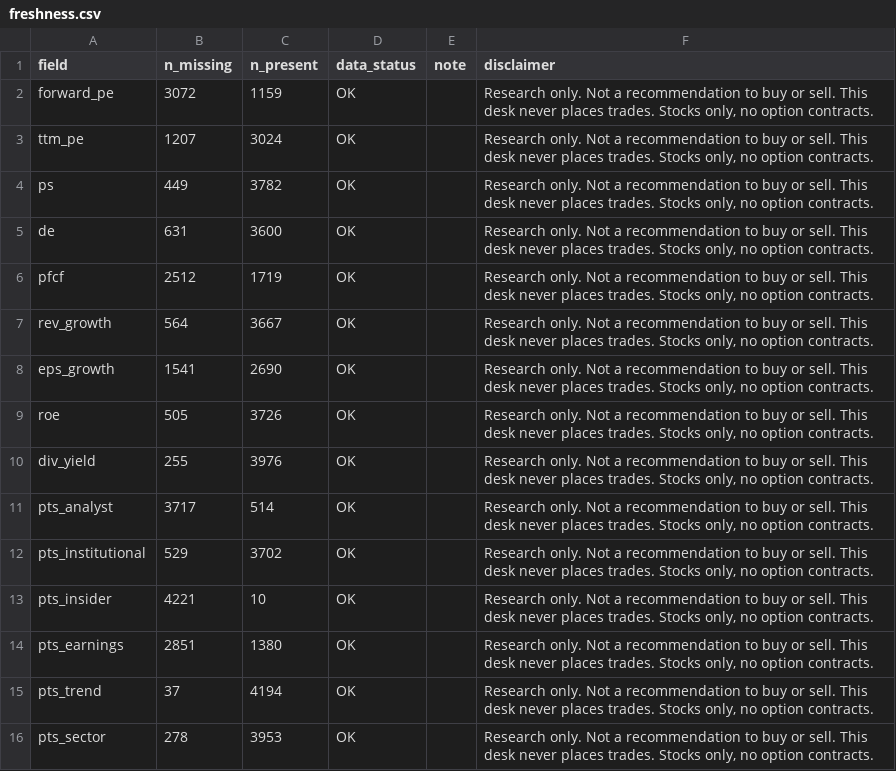
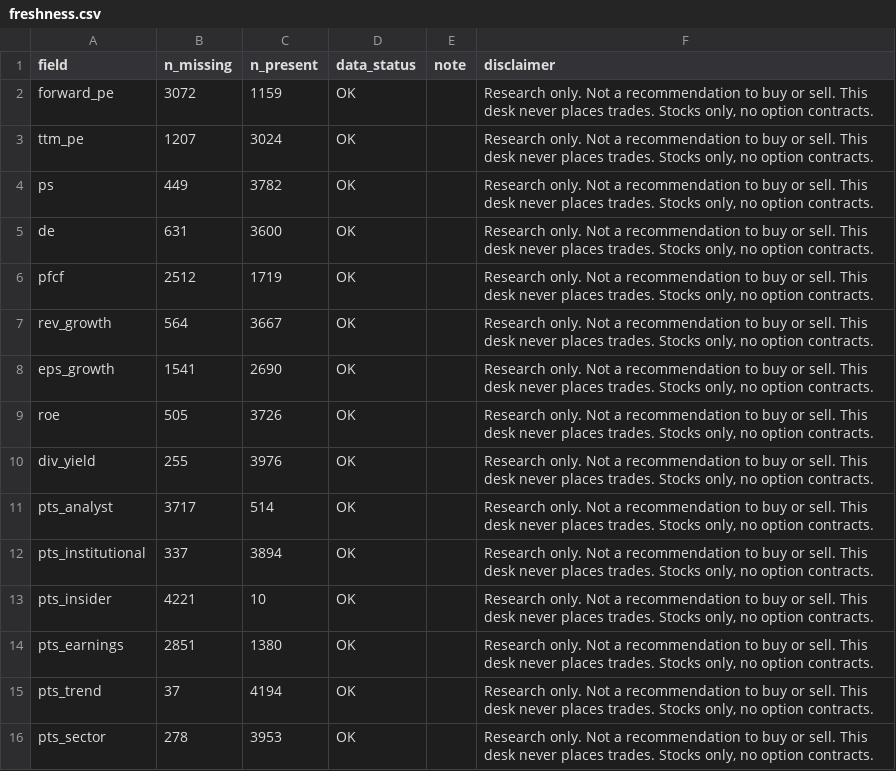
Before and after one commit to PatelNicknp/nicks-india-stock-desk, a CSV file: data/freshness.csv, drawn as a sheet.

```diff
--- a/data/freshness.csv
+++ b/data/freshness.csv
@@ -11,3 +11,3 @@ div_yield,255,3976,OK,,"Research only. Not a recommendation to buy or sell. This
 pts_analyst,3717,514,OK,,"Research only. Not a recommendation to buy or sell. This desk never places trades. Stocks only, no option contracts."
-pts_institutional,529,3702,OK,,"Research only. Not a recommendation to buy or sell. This desk never places trades. Stocks only, no option contracts."
+pts_institutional,337,3894,OK,,"Research only. Not a recommendation to buy or sell. This desk never places trades. Stocks only, no option contracts."
 pts_insider,4221,10,OK,,"Research only. Not a recommendation to buy or sell. This desk never places trades. Stocks only, no option contracts."
```
Also changed, not shown: data/analyst_ratings.csv, data/dividend_scanner.csv, 22 other files.
